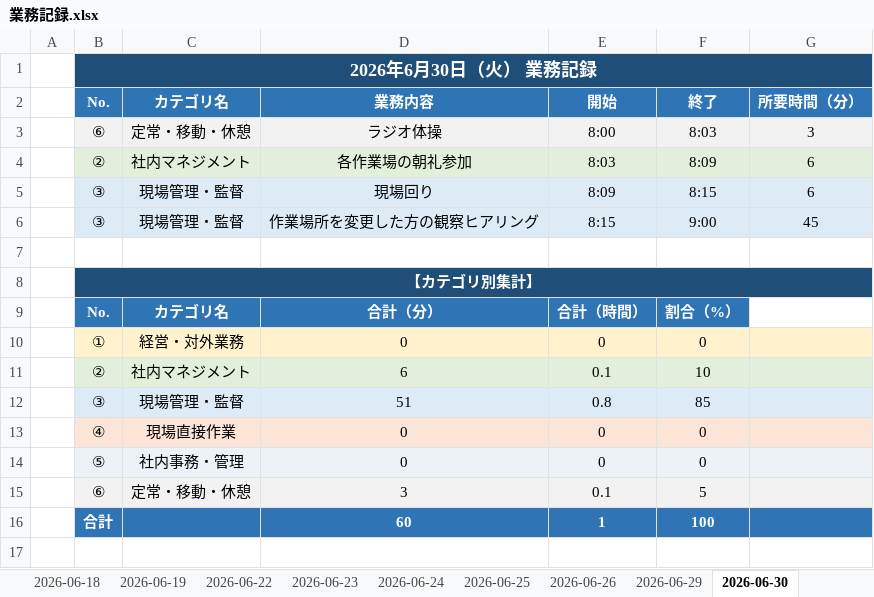
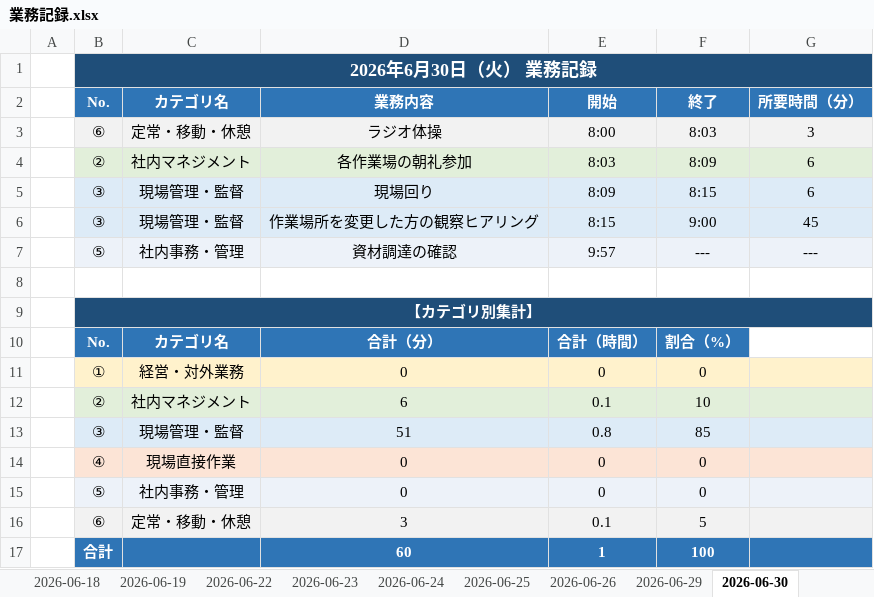
Before and after one commit to mitani38/kanagata-app, an Excel workbook: 業務記録.xlsx, sheet 2026-06-30, drawn as a sheet; values as stored, in another font and other column widths than the file's, no borders; the diff names each change by its address in the sheet, - before the commit and + after, or states it on an @@ line.

```diff
--- a/業務記録.xlsx (sheet 2026-06-30)
+++ b/業務記録.xlsx (sheet 2026-06-30)
+row 7:  | ⑤ | 社内事務・管理 | 資材調達の確認 | 9:57 | --- | ---
```
